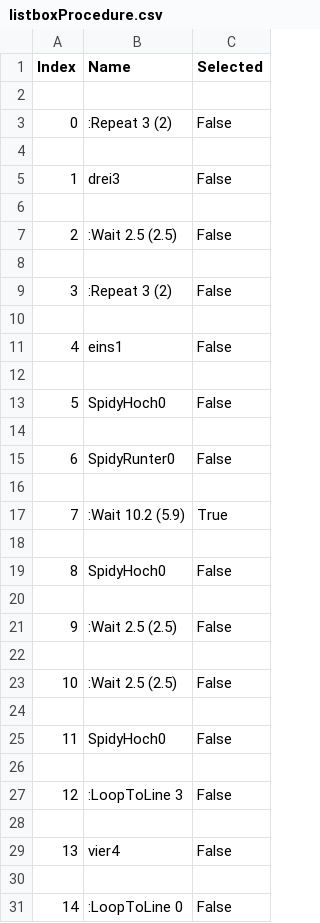
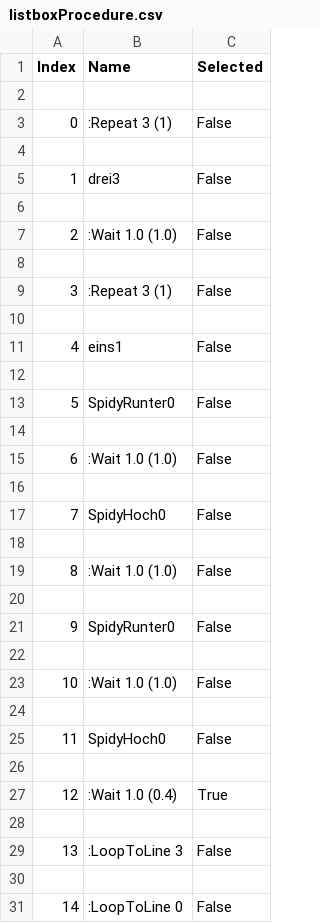
Before and after one commit to rzstaaken/SpidyPy, a CSV file: SpidyPy/listboxProcedure.csv, drawn as a sheet; only a part is shown.

```diff
--- a/SpidyPy/listboxProcedure.csv
+++ b/SpidyPy/listboxProcedure.csv
@@ -2,3 +2,3 @@ Index,Name,Selected
 
-0,:Repeat 3 (2),False
+0,:Repeat 3 (1),False
 
@@ -6,5 +6,5 @@ Index,Name,Selected
 
-2,  :Wait 2.5 (2.5),False
+2,  :Wait 1.0 (1.0),False
 
-3,  :Repeat 3 (2),False
+3,  :Repeat 3 (1),False
 
@@ -12,13 +12,13 @@ Index,Name,Selected
 
-5,    SpidyHoch0,False
+5,    SpidyRunter0,False
 
-6,    SpidyRunter0,False
+6,    :Wait 1.0 (1.0),False
 
-7,    :Wait 10.2 (5.9),True
+7,    SpidyHoch0,False
 
-8,    SpidyHoch0,False
+8,    :Wait 1.0 (1.0),False
 
-9,    :Wait 2.5 (2.5),False
+9,    SpidyRunter0,False
 
-10,    :Wait 2.5 (2.5),False
+10,    :Wait 1.0 (1.0),False
 
@@ -26,5 +26,5 @@ Index,Name,Selected
 
-12,  :LoopToLine 3,False
+12,    :Wait 1.0 (0.4),True
 
-13,  vier4,False
+13,  :LoopToLine 3,False
 
```
Also changed, not shown: 2 other files.
